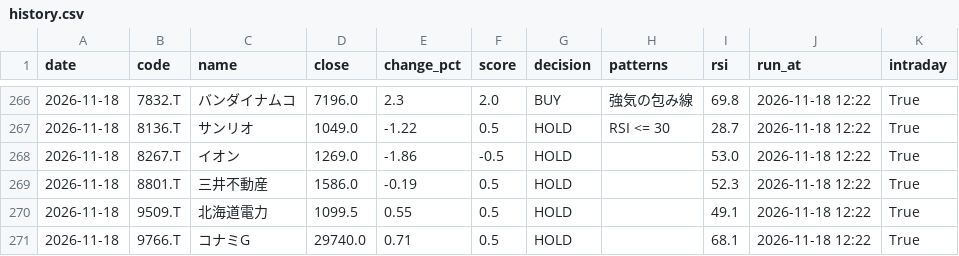
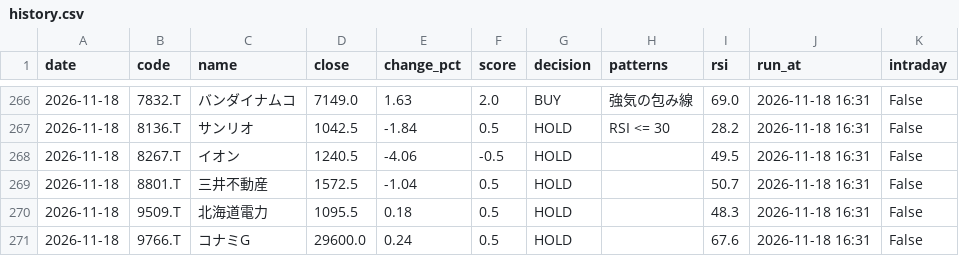
Before and after one commit to stock-bot-user64/stock-signal-ct64, a CSV file: data/history.csv, drawn as a sheet; only a part is shown, gaps mark what is left out; the diff covers the shown part only.

```diff
--- a/data/history.csv
+++ b/data/history.csv
@@ -266,6 +266,6 @@
-2026-11-18,7832.T,バンダイナムコ,7196.0,2.3,2.0,BUY,強気の包み線,69.8,2026-11-18 12:22,True
-2026-11-18,8136.T,サンリオ,1049.0,-1.22,0.5,HOLD,RSI <= 30,28.7,2026-11-18 12:22,True
-2026-11-18,8267.T,イオン,1269.0,-1.86,-0.5,HOLD,,53.0,2026-11-18 12:22,True
-2026-11-18,8801.T,三井不動産,1586.0,-0.19,0.5,HOLD,,52.3,2026-11-18 12:22,True
-2026-11-18,9509.T,北海道電力,1099.5,0.55,0.5,HOLD,,49.1,2026-11-18 12:22,True
-2026-11-18,9766.T,コナミG,29740.0,0.71,0.5,HOLD,,68.1,2026-11-18 12:22,True
+2026-11-18,7832.T,バンダイナムコ,7149.0,1.63,2.0,BUY,強気の包み線,69.0,2026-11-18 16:31,False
+2026-11-18,8136.T,サンリオ,1042.5,-1.84,0.5,HOLD,RSI <= 30,28.2,2026-11-18 16:31,False
+2026-11-18,8267.T,イオン,1240.5,-4.06,-0.5,HOLD,,49.5,2026-11-18 16:31,False
+2026-11-18,8801.T,三井不動産,1572.5,-1.04,0.5,HOLD,,50.7,2026-11-18 16:31,False
+2026-11-18,9509.T,北海道電力,1095.5,0.18,0.5,HOLD,,48.3,2026-11-18 16:31,False
+2026-11-18,9766.T,コナミG,29600.0,0.24,0.5,HOLD,,67.6,2026-11-18 16:31,False
```
Also changed, not shown: 43 edited cells elsewhere in this file, 2 other files.
